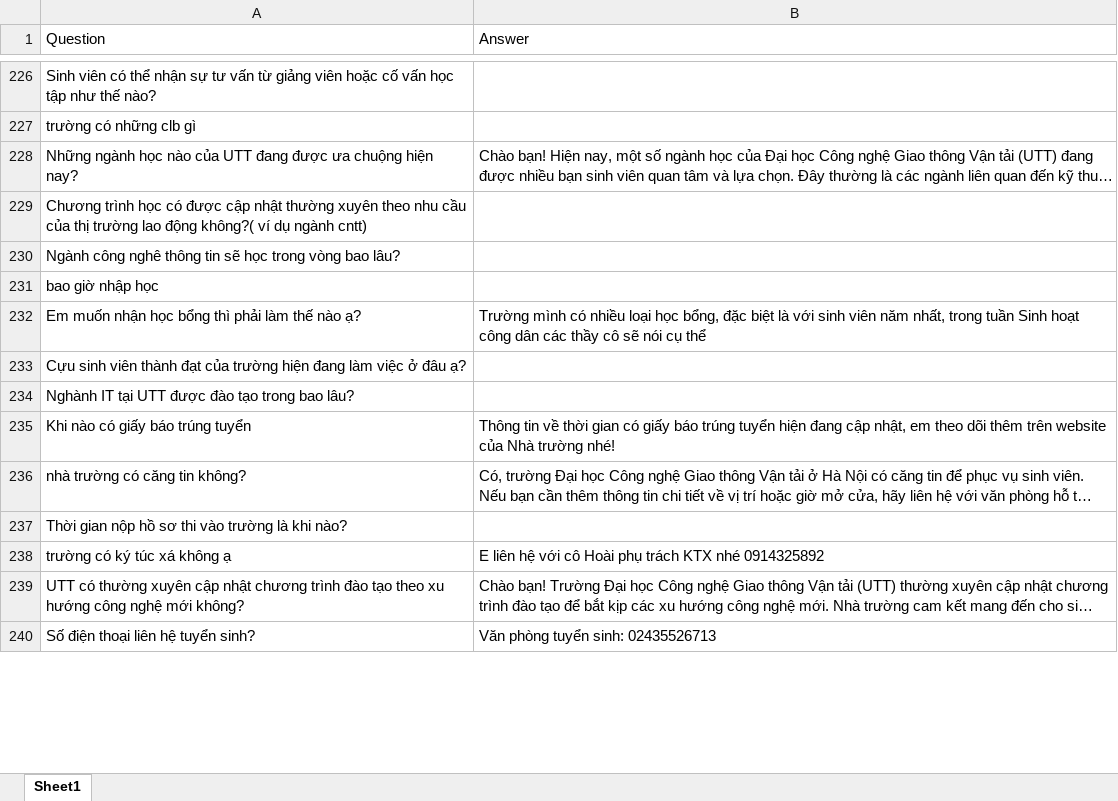
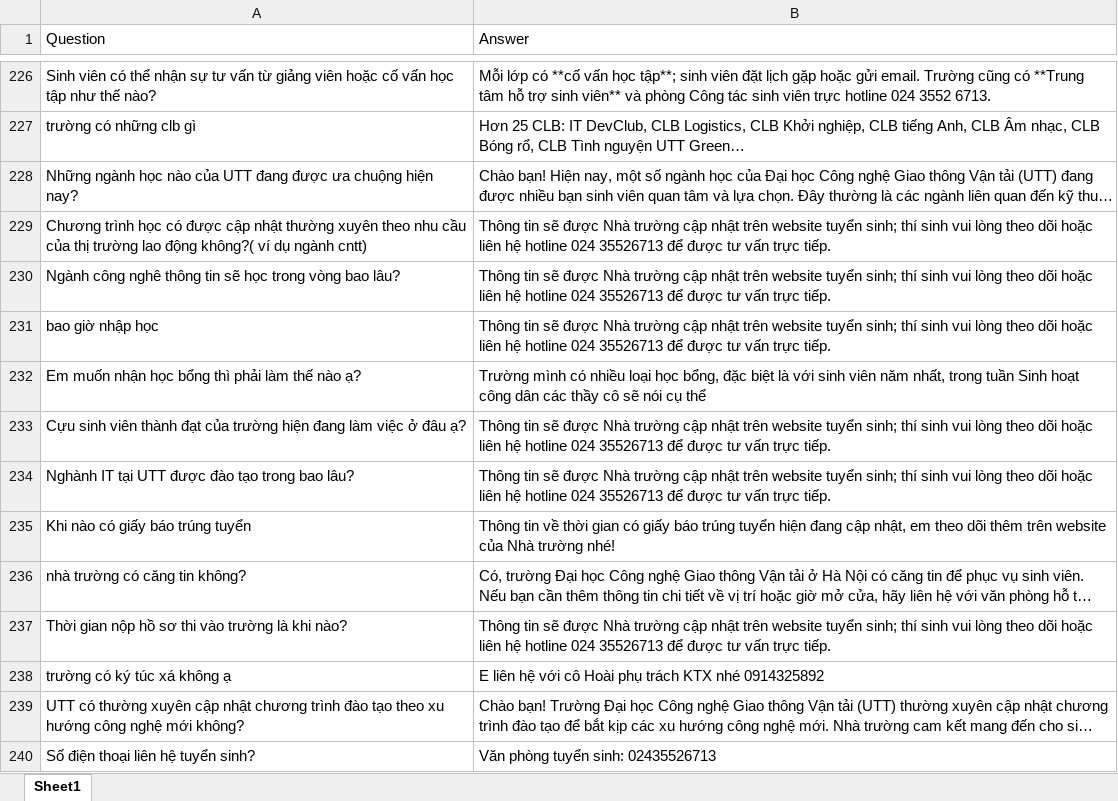
Before and after one commit to manhchien16/utt-ai-app, an Excel workbook: data.xlsx, sheet Sheet1, drawn as a sheet; only a part is shown, gaps mark what is left out; long unchanged cells end in …; values as stored, in another font and other column widths than the file's, no cell formats; the diff covers the shown part only; the diff names each change by its address in the sheet, - before the commit and + after, or states it on an @@ line.

```diff
--- a/data.xlsx (sheet Sheet1)
+++ b/data.xlsx (sheet Sheet1)
-B226 (Answer): (empty)
+B226 (Answer): Mỗi lớp có **cố vấn học tập**; sinh viên đặt lịch gặp hoặc gửi email. Trường cũng có **Trung tâm hỗ trợ sinh viên** và phòng Công tác sinh viên trực hotline 024 3552 6713.
-B227 (Answer): (empty)
+B227 (Answer): Hơn 25 CLB: IT DevClub, CLB Logistics, CLB Khởi nghiệp, CLB tiếng Anh, CLB Âm nhạc, CLB Bóng rổ, CLB Tình nguyện UTT Green…
-B229:B231 (Answer): (empty)
+B229:B231 (Answer): Thông tin sẽ được Nhà trường cập nhật trên website tuyển sinh; thí sinh vui lòng theo dõi hoặc liên hệ hotline 024 35526713 để được tư vấn trực tiếp.
-B233:B234 (Answer): (empty)
+B233:B234 (Answer): Thông tin sẽ được Nhà trường cập nhật trên website tuyển sinh; thí sinh vui lòng theo dõi hoặc liên hệ hotline 024 35526713 để được tư vấn trực tiếp.
-B237 (Answer): (empty)
+B237 (Answer): Thông tin sẽ được Nhà trường cập nhật trên website tuyển sinh; thí sinh vui lòng theo dõi hoặc liên hệ hotline 024 35526713 để được tư vấn trực tiếp.
```
Also changed, not shown: 125 edited cells elsewhere in this sheet, cell formats, 3 other files.
